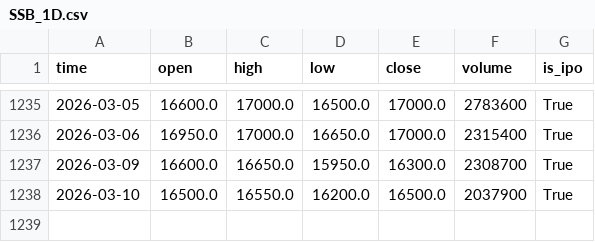
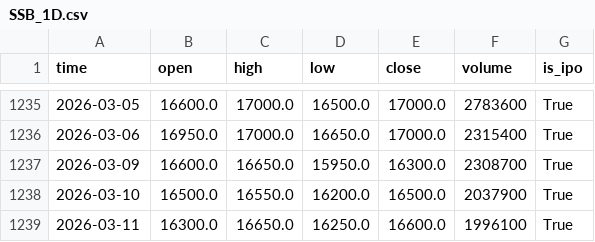
Before and after one commit to NamNG0111/trading-on-tcbs-api, a CSV file: trading_on_tcbs_api/data/stocks/SSB_1D.csv, drawn as a sheet; only a part is shown, gaps mark what is left out.

```diff
--- a/trading_on_tcbs_api/data/stocks/SSB_1D.csv
+++ b/trading_on_tcbs_api/data/stocks/SSB_1D.csv
@@ -1238 +1238,2 @@ time,open,high,low,close,volume,is_ipo
 2026-03-10,16500.0,16550.0,16200.0,16500.0,2037900,True
+2026-03-11,16300.0,16650.0,16250.0,16600.0,1996100,True
```
Also changed, not shown: trading_on_tcbs_api/data/stocks/HDB_1D.csv, trading_on_tcbs_api/data/stocks/HPG_1D.csv, 35 other files.
